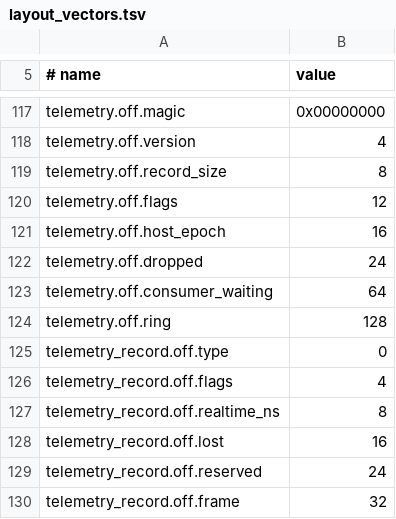
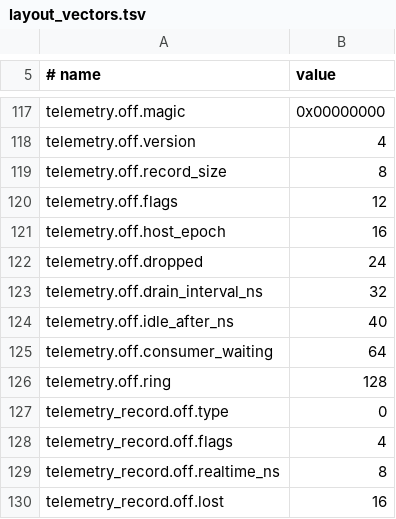
Before and after one commit to RakuenSoftware/ouroboros-ring, a TSV file: vectors/layout_vectors.tsv, drawn as a sheet; only a part is shown, gaps mark what is left out; the shorter side is filled out with more unchanged rows.

Commit message:
D16: pace the telemetry consumer; keep test asserts in Release builds
A consumer that slept on the doorbell after every drain was woken once per
pump while the host was busy, and read each record right behind the host,
so every record's cache lines crossed cores. Pinned on a Threadripper 3970X
that cost 17 to 30 ns per event and about 30,000 doorbell writes per 2
million events.

The host now publishes drain_interval_ns and idle_after_ns in the region
header (offsets 32 and 40, from reserved space). A consumer that found
records recently keeps consumer_waiting down and drains every interval; only
after idle_after without records does it sleep on the doorbell. A busy host
then makes no system calls for telemetry and the cost is 5 to 6 ns per
event with 0 to 2 doorbell writes per run; an idle ring still costs
nothing. Defaults are 10 us and 1 ms; the host operator overrides them with
OURO_TELEMETRY_DRAIN_INTERVAL_US and OURO_TELEMETRY_IDLE_AFTER_US, an
embedding with ouro_host_telemetry_pacing. The C and Go readers follow it,
an explicit Interrupt still ends a paced wait, and the reader struct gains
a field, so VERSION goes to 0.4.0.

The dispatch bench pins its threads (OURO_BENCH_HOST_CPU,
OURO_BENCH_DRAIN_CPU) and prints the host's doorbell writes, and the perf
budget holds that count under a ceiling, a check that means the same on
every machine.

Separately, a Release configuration defined NDEBUG, which compiled out every
assert in the C tests and conformance harnesses, so the suite would build
and pass while testing nothing (it failed to build only because of unused
variables). Those targets now always keep their asserts, and CI builds and
runs a Release configuration.

```diff
--- a/vectors/layout_vectors.tsv
+++ b/vectors/layout_vectors.tsv
@@ -122,2 +122,4 @@ telemetry.off.host_epoch	16
 telemetry.off.dropped	24
+telemetry.off.drain_interval_ns	32
+telemetry.off.idle_after_ns	40
 telemetry.off.consumer_waiting	64
```
Also changed, not shown: 19 other files.
